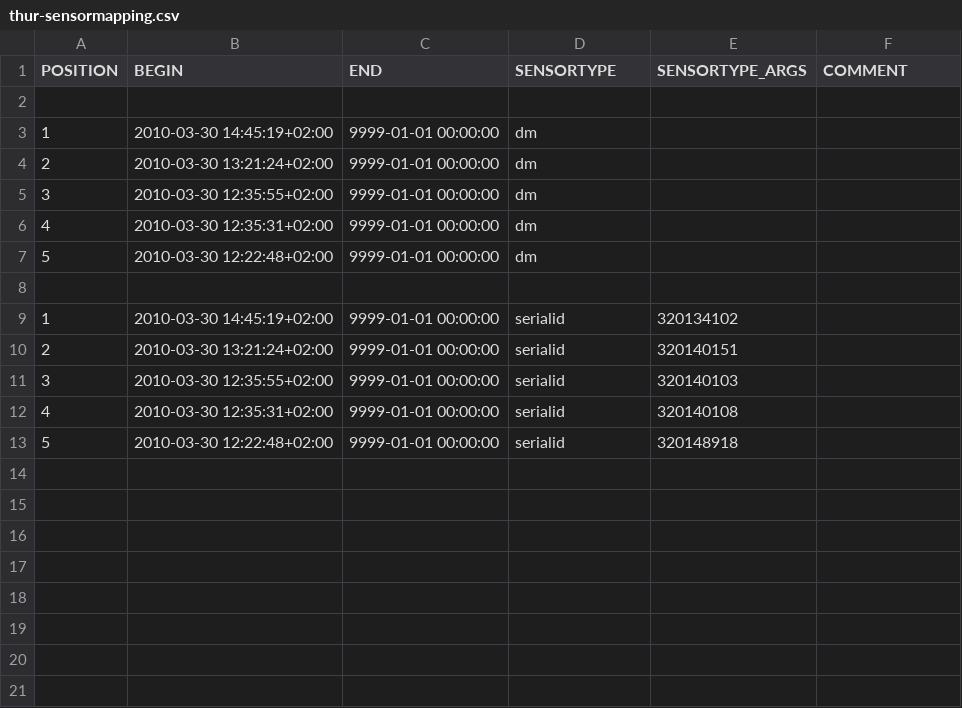
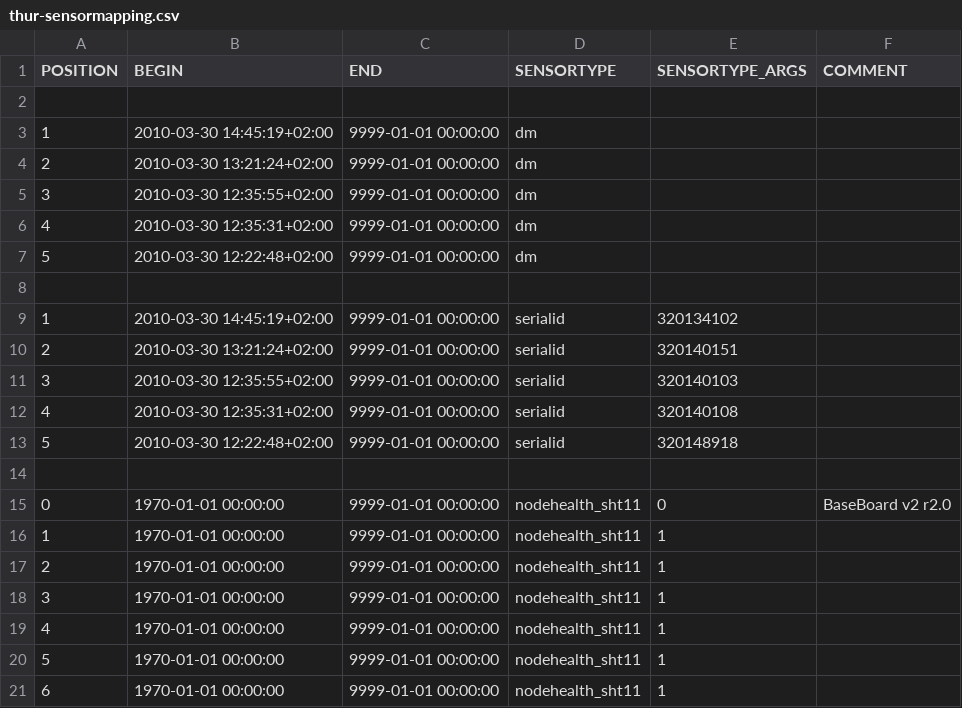
Before and after one commit to LSIR/gsn, a CSV file: gsn/conf/permasense/thur-sensormapping.csv, drawn as a sheet; the diff names each change by its address in the sheet, - before the commit and + after, or states it on an @@ line.

```diff
--- a/gsn/conf/permasense/thur-sensormapping.csv
+++ b/gsn/conf/permasense/thur-sensormapping.csv
+row 14: (empty)
+row 15: 0 | 1970-01-01 00:00:00 | 9999-01-01 00:00:00 | nodehealth_sht11 | 0 | BaseBoard v2 r2.0
+row 16: 1 | 1970-01-01 00:00:00 | 9999-01-01 00:00:00 | nodehealth_sht11 | 1
+row 17: 2 | 1970-01-01 00:00:00 | 9999-01-01 00:00:00 | nodehealth_sht11 | 1
+row 18: 3 | 1970-01-01 00:00:00 | 9999-01-01 00:00:00 | nodehealth_sht11 | 1
+row 19: 4 | 1970-01-01 00:00:00 | 9999-01-01 00:00:00 | nodehealth_sht11 | 1
+row 20: 5 | 1970-01-01 00:00:00 | 9999-01-01 00:00:00 | nodehealth_sht11 | 1
+row 21: 6 | 1970-01-01 00:00:00 | 9999-01-01 00:00:00 | nodehealth_sht11 | 1
```
Also changed, not shown: gsn/conf/permasense/jungfraujoch-sensormapping.csv, gsn/conf/permasense/matterhorn-sensormapping.csv, 9 other files.
